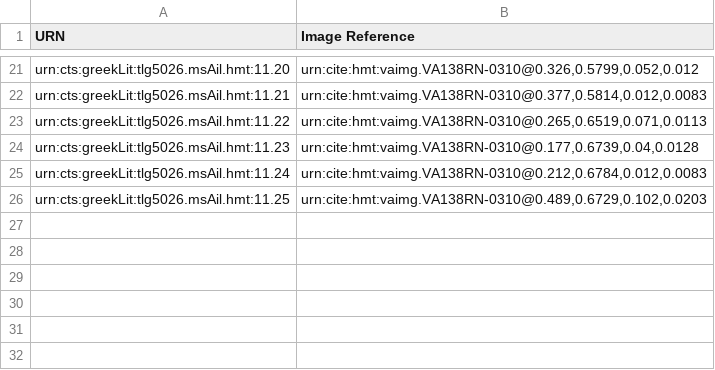
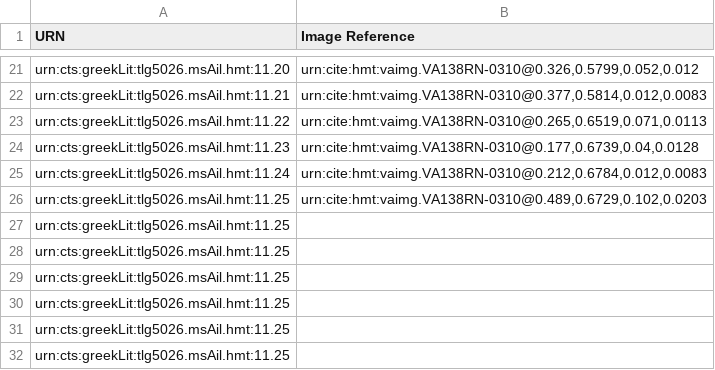
Before and after one commit to HCMID/closed-hmt-iliad11, a CSV file: Indices/InterlinearScholiaIndex.csv, drawn as a sheet; only a part is shown, gaps mark what is left out; the diff names each change by its address in the sheet, - before the commit and + after, or states it on an @@ line.

Commit message:
Update InterlinearScholiaIndex.csv

```diff
--- a/Indices/InterlinearScholiaIndex.csv
+++ b/Indices/InterlinearScholiaIndex.csv
+row 27: urn:cts:greekLit:tlg5026.msAil.hmt:11.25
+row 28: urn:cts:greekLit:tlg5026.msAil.hmt:11.25
+row 29: urn:cts:greekLit:tlg5026.msAil.hmt:11.25
+row 30: urn:cts:greekLit:tlg5026.msAil.hmt:11.25
+row 31: urn:cts:greekLit:tlg5026.msAil.hmt:11.25
+row 32: urn:cts:greekLit:tlg5026.msAil.hmt:11.25
```
